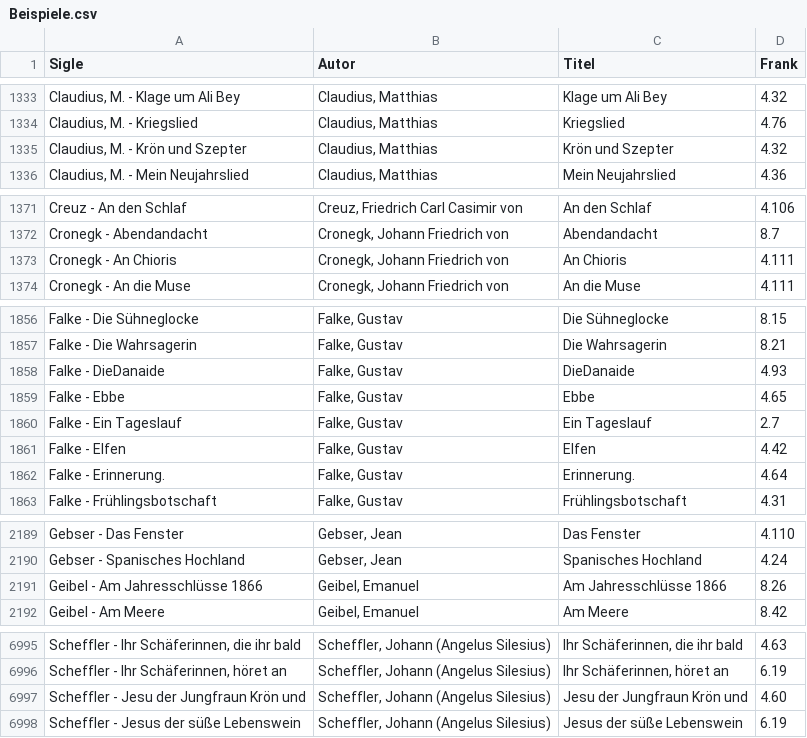
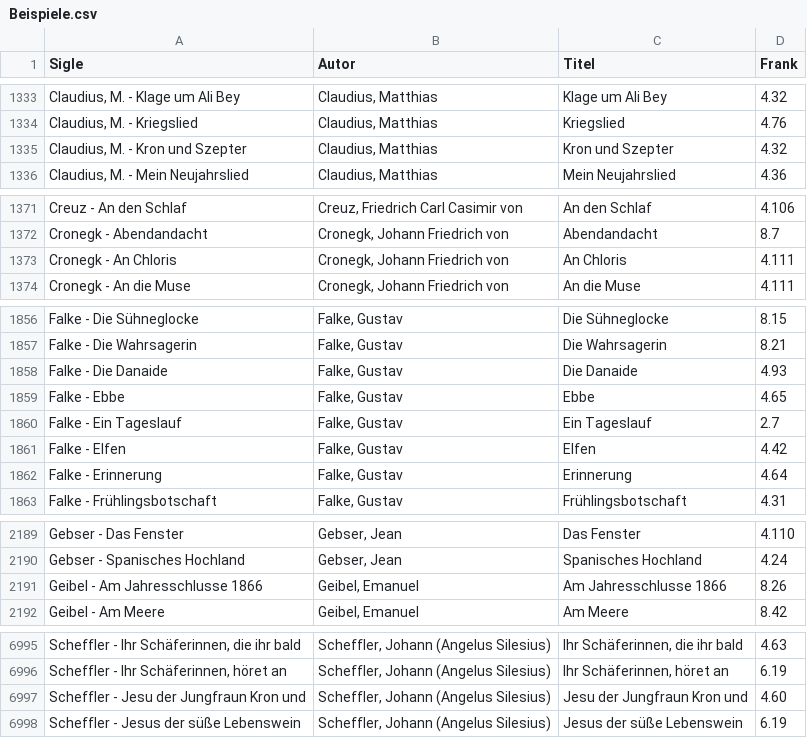
Before and after one commit to KatjaMellmann/Strophenformen, a CSV file: Beispiele.csv, drawn as a sheet; only a part is shown, gaps mark what is left out; the diff names each change by its address in the sheet, - before the commit and + after, or states it on an @@ line.

Commit message:
Korrekturen

```diff
--- a/Beispiele.csv
+++ b/Beispiele.csv
-A1335 (Sigle): Claudius, M. - Krön und Szepter
+A1335 (Sigle): Claudius, M. - Kron und Szepter
-C1335 (Titel): Krön und Szepter
+C1335 (Titel): Kron und Szepter
-A1373 (Sigle): Cronegk - An Chioris
+A1373 (Sigle): Cronegk - An Chloris
-C1373 (Titel): An Chioris
+C1373 (Titel): An Chloris
-A1858 (Sigle): Falke - DieDanaide
+A1858 (Sigle): Falke - Die Danaide
-C1858 (Titel): DieDanaide
+C1858 (Titel): Die Danaide
-A1862 (Sigle): Falke - Erinnerung.
+A1862 (Sigle): Falke - Erinnerung
-C1862 (Titel): Erinnerung.
+C1862 (Titel): Erinnerung
-A2191 (Sigle): Geibel - Am Jahresschlüsse 1866
+A2191 (Sigle): Geibel - Am Jahresschlusse 1866
-C2191 (Titel): Am Jahresschlüsse 1866
+C2191 (Titel): Am Jahresschlusse 1866
-A6997 (Sigle): Scheffler - Jesu der Jungfraun Krön und
+A6997 (Sigle): Scheffler - Jesu der Jungfraun Kron und
-C6997 (Titel): Jesu der Jungfraun Krön und
+C6997 (Titel): Jesu der Jungfraun Kron und
```
